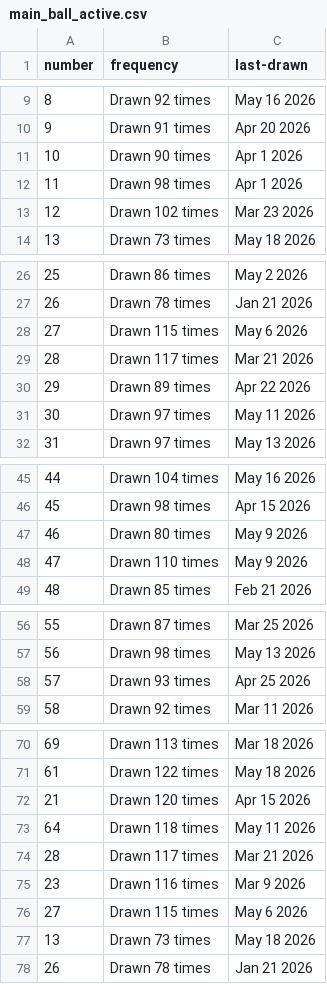
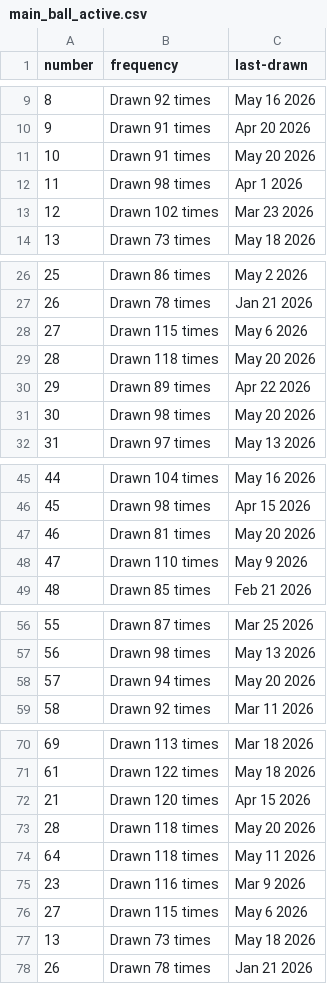
Before and after one commit to kv-hearst/powerball, a CSV file: data/main_ball_active.csv, drawn as a sheet; only a part is shown, gaps mark what is left out; the diff covers the shown part only.

```diff
--- a/data/main_ball_active.csv
+++ b/data/main_ball_active.csv
@@ -10,3 +10,3 @@ number,frequency,last-drawn
 9,Drawn 91 times,Apr 20 2026
-10,Drawn 90 times,Apr 1 2026
+10,Drawn 91 times,May 20 2026
 11,Drawn 98 times,Apr 1 2026
@@ -28,5 +28,5 @@ number,frequency,last-drawn
 27,Drawn 115 times,May 6 2026
-28,Drawn 117 times,Mar 21 2026
+28,Drawn 118 times,May 20 2026
 29,Drawn 89 times,Apr 22 2026
-30,Drawn 97 times,May 11 2026
+30,Drawn 98 times,May 20 2026
 31,Drawn 97 times,May 13 2026
@@ -46,3 +46,3 @@ number,frequency,last-drawn
 45,Drawn 98 times,Apr 15 2026
-46,Drawn 80 times,May 9 2026
+46,Drawn 81 times,May 20 2026
 47,Drawn 110 times,May 9 2026
@@ -57,3 +57,3 @@ number,frequency,last-drawn
 56,Drawn 98 times,May 13 2026
-57,Drawn 93 times,Apr 25 2026
+57,Drawn 94 times,May 20 2026
 58,Drawn 92 times,Mar 11 2026
@@ -72,4 +72,4 @@ number,frequency,last-drawn
 21,Drawn 120 times,Apr 15 2026
+28,Drawn 118 times,May 20 2026
 64,Drawn 118 times,May 11 2026
-28,Drawn 117 times,Mar 21 2026
 23,Drawn 116 times,Mar 9 2026
```
Also changed, not shown: 2 edited cells elsewhere in this file, data/main_ball.csv, data/main_ball_cleaned.csv, 4 other files.
